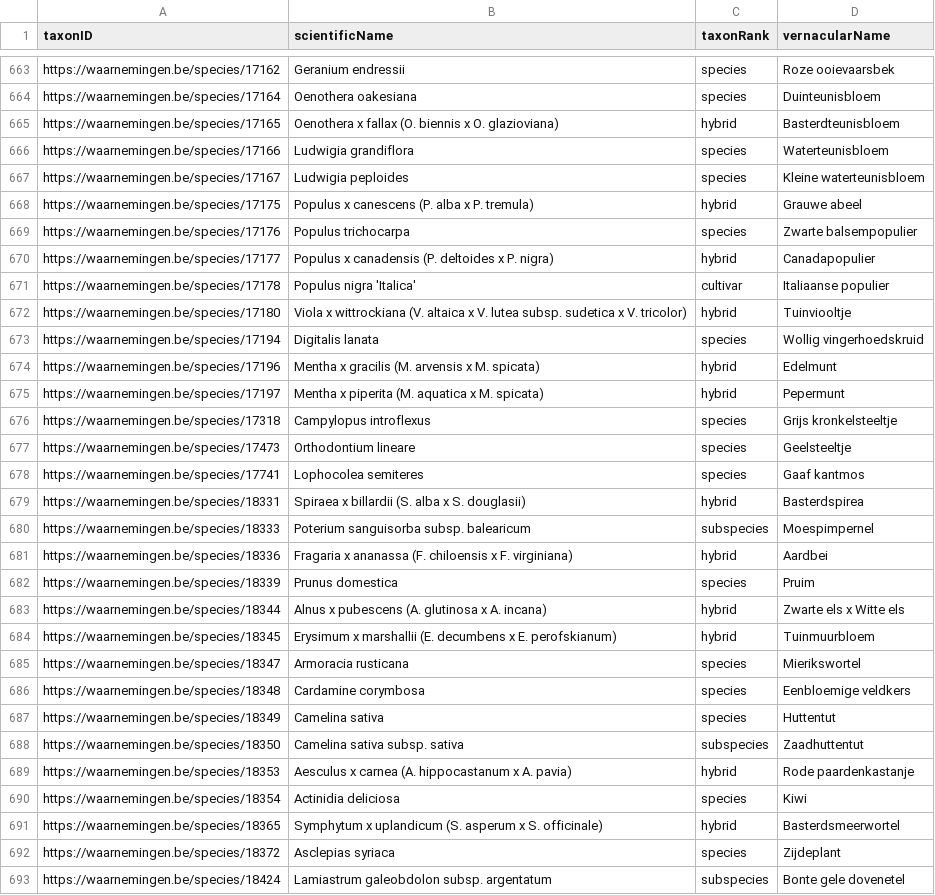
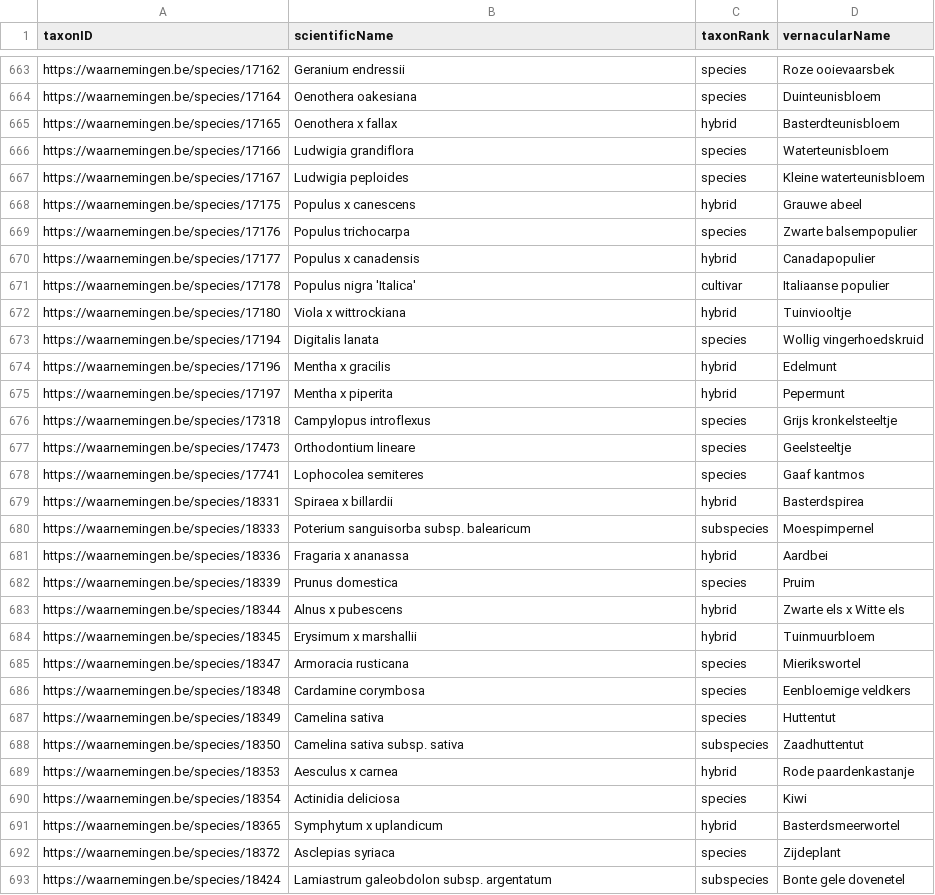
Before and after one commit to inbo/natuurpunt-exoten-occurrences, a CSV file: data/interim/plants-species.csv, drawn as a sheet; only a part is shown, gaps mark what is left out; the diff covers the shown part only.

```diff
--- a/data/interim/plants-species.csv
+++ b/data/interim/plants-species.csv
@@ -664,13 +664,13 @@ https://waarnemingen.be/species/17162,Geranium endressii,species,Roze ooievaarsb
 https://waarnemingen.be/species/17164,Oenothera oakesiana,species,Duinteunisbloem
-https://waarnemingen.be/species/17165,Oenothera x fallax (O. biennis x O. glazioviana),hybrid,Basterdteunisbloem
+https://waarnemingen.be/species/17165,Oenothera x fallax,hybrid,Basterdteunisbloem
 https://waarnemingen.be/species/17166,Ludwigia grandiflora,species,Waterteunisbloem
 https://waarnemingen.be/species/17167,Ludwigia peploides,species,Kleine waterteunisbloem
-https://waarnemingen.be/species/17175,Populus x canescens (P. alba x P. tremula),hybrid,Grauwe abeel
+https://waarnemingen.be/species/17175,Populus x canescens,hybrid,Grauwe abeel
 https://waarnemingen.be/species/17176,Populus trichocarpa,species,Zwarte balsempopulier
-https://waarnemingen.be/species/17177,Populus x canadensis (P. deltoides x P. nigra),hybrid,Canadapopulier
+https://waarnemingen.be/species/17177,Populus x canadensis,hybrid,Canadapopulier
 https://waarnemingen.be/species/17178,Populus nigra 'Italica',cultivar,Italiaanse populier
-https://waarnemingen.be/species/17180,Viola x wittrockiana (V. altaica x V. lutea subsp. sudetica x V. tricolor),hybrid,Tuinviooltje
+https://waarnemingen.be/species/17180,Viola x wittrockiana,hybrid,Tuinviooltje
 https://waarnemingen.be/species/17194,Digitalis lanata,species,Wollig vingerhoedskruid
-https://waarnemingen.be/species/17196,Mentha x gracilis (M. arvensis x M. spicata),hybrid,Edelmunt
-https://waarnemingen.be/species/17197,Mentha x piperita (M. aquatica x M. spicata),hybrid,Pepermunt
+https://waarnemingen.be/species/17196,Mentha x gracilis,hybrid,Edelmunt
+https://waarnemingen.be/species/17197,Mentha x piperita,hybrid,Pepermunt
 https://waarnemingen.be/species/17318,Campylopus introflexus,species,Grijs kronkelsteeltje
@@ -678,8 +678,8 @@ https://waarnemingen.be/species/17473,Orthodontium lineare,species,Geelsteeltje
 https://waarnemingen.be/species/17741,Lophocolea semiteres,species,Gaaf kantmos
-https://waarnemingen.be/species/18331,Spiraea x billardii (S. alba x S. douglasii),hybrid,Basterdspirea
+https://waarnemingen.be/species/18331,Spiraea x billardii,hybrid,Basterdspirea
 https://waarnemingen.be/species/18333,Poterium sanguisorba subsp. balearicum,subspecies,Moespimpernel
-https://waarnemingen.be/species/18336,Fragaria x ananassa (F. chiloensis x F. virginiana),hybrid,Aardbei
+https://waarnemingen.be/species/18336,Fragaria x ananassa,hybrid,Aardbei
 https://waarnemingen.be/species/18339,Prunus domestica,species,Pruim
-https://waarnemingen.be/species/18344,Alnus x pubescens (A. glutinosa x A. incana),hybrid,Zwarte els x Witte els
-https://waarnemingen.be/species/18345,Erysimum x marshallii (E. decumbens x E. perofskianum),hybrid,Tuinmuurbloem
+https://waarnemingen.be/species/18344,Alnus x pubescens,hybrid,Zwarte els x Witte els
+https://waarnemingen.be/species/18345,Erysimum x marshallii,hybrid,Tuinmuurbloem
 https://waarnemingen.be/species/18347,Armoracia rusticana,species,Mierikswortel
@@ -688,5 +688,5 @@ https://waarnemingen.be/species/18349,Camelina sativa,species,Huttentut
 https://waarnemingen.be/species/18350,Camelina sativa subsp. sativa,subspecies,Zaadhuttentut
-https://waarnemingen.be/species/18353,Aesculus x carnea (A. hippocastanum x A. pavia),hybrid,Rode paardenkastanje
+https://waarnemingen.be/species/18353,Aesculus x carnea,hybrid,Rode paardenkastanje
 https://waarnemingen.be/species/18354,Actinidia deliciosa,species,Kiwi
-https://waarnemingen.be/species/18365,Symphytum x uplandicum (S. asperum x S. officinale),hybrid,Basterdsmeerwortel
+https://waarnemingen.be/species/18365,Symphytum x uplandicum,hybrid,Basterdsmeerwortel
 https://waarnemingen.be/species/18372,Asclepias syriaca,species,Zijdeplant
```
Also changed, not shown: 91 edited cells elsewhere in this file.
